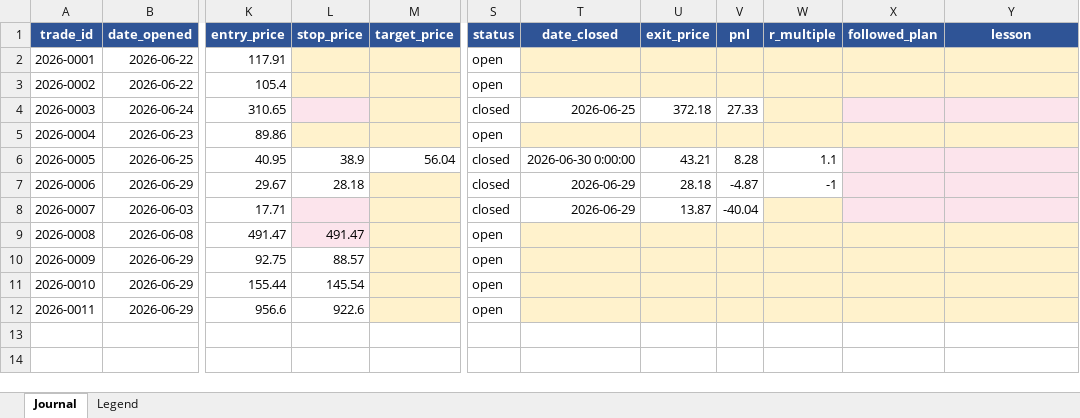
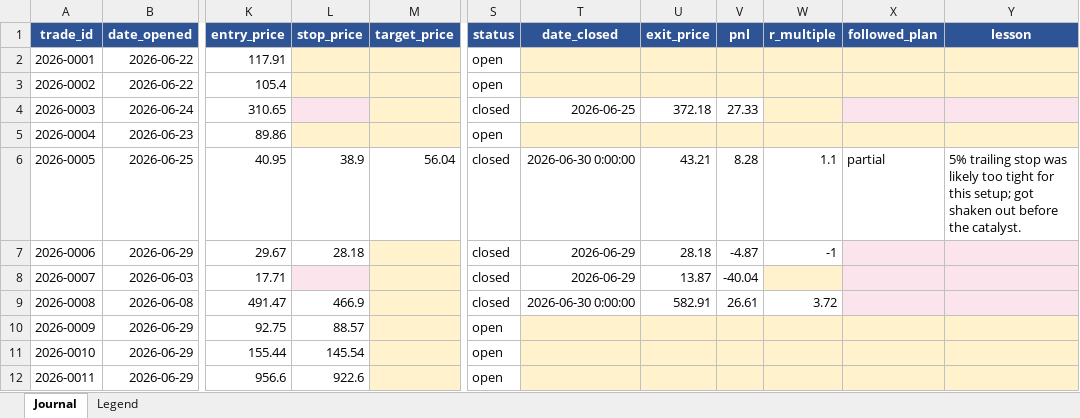
Before and after one commit to Toeffer/TradingJournal, an Excel workbook: TradingJournalCandidatesTry_updated.xlsx, sheet Journal, drawn as a sheet; only a part is shown, gaps mark what is left out; values as stored, in another font and other column widths than the file's, no borders; the diff names each change by its address in the sheet, - before the commit and + after, or states it on an @@ line.

```diff
--- a/TradingJournalCandidatesTry_updated.xlsx (sheet Journal)
+++ b/TradingJournalCandidatesTry_updated.xlsx (sheet Journal)
-X6 (followed_plan): (empty)
+X6 (followed_plan): partial
-X6:Y6 fill: #FCE4EC
+X6:Y6 fill: none
-Y6 (lesson): (empty)
+Y6 (lesson): 5% trailing stop was likely too tight for this setup; got shaken out before the catalyst.
-L9 (stop_price): 491.47
+L9 (stop_price): 466.9
-L9 fill: #FCE4EC
+L9 fill: none
-S9 (status): open
+S9 (status): closed
-T9 (date_closed): (empty)
+T9 (date_closed): 2026-06-30 0:00:00
-T9:W9 fill: #FFF2CC
+T9:W9 fill: none
-U9 (exit_price): (empty)
+U9 (exit_price): 582.91
-V9 (pnl): (empty)
+V9 (pnl): 26.61
-W9 (r_multiple): (empty)
+W9 (r_multiple): 3.72
-X9:Y9 fill: #FFF2CC
+X9:Y9 fill: #FCE4EC
```
Also changed, not shown: sheet Legend.
